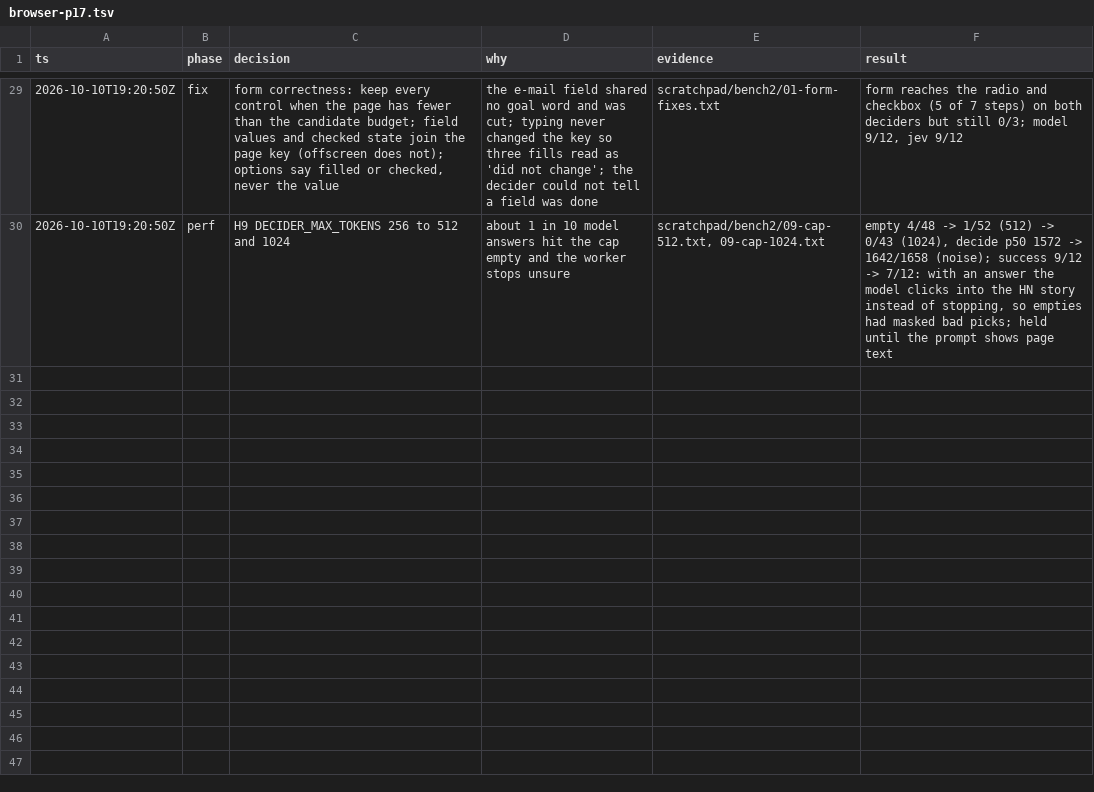
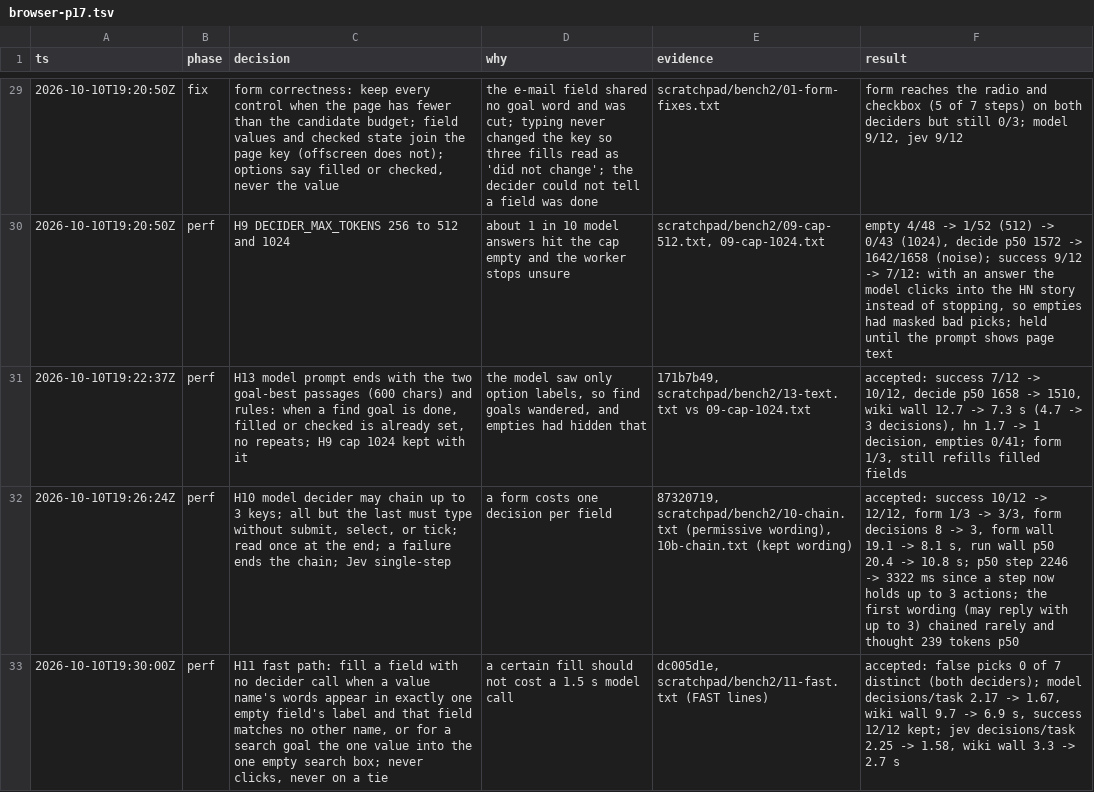
Before and after one commit to keyurbodar/kiko, a TSV file: .audit/browser-p17.tsv, drawn as a sheet; only a part is shown, gaps mark what is left out.

```diff
--- a/.audit/browser-p17.tsv
+++ b/.audit/browser-p17.tsv
@@ -30 +30,4 @@ ts	phase	decision	why	evidence	result
 2026-10-10T19:20:50Z	perf	H9 DECIDER_MAX_TOKENS 256 to 512 and 1024	about 1 in 10 model answers hit the cap empty and the worker stops unsure	scratchpad/bench2/09-cap-512.txt, 09-cap-1024.txt	empty 4/48 -> 1/52 (512) -> 0/43 (1024), decide p50 1572 -> 1642/1658 (noise); success 9/12 -> 7/12: with an answer the model clicks into the HN story instead of stopping, so empties had masked bad picks; held until the prompt shows page text
+2026-10-10T19:22:37Z	perf	H13 model prompt ends with the two goal-best passages (600 chars) and rules: when a find goal is done, filled or checked is already set, no repeats; H9 cap 1024 kept with it	the model saw only option labels, so find goals wandered, and empties had hidden that	171b7b49, scratchpad/bench2/13-text.txt vs 09-cap-1024.txt	accepted: success 7/12 -> 10/12, decide p50 1658 -> 1510, wiki wall 12.7 -> 7.3 s (4.7 -> 3 decisions), hn 1.7 -> 1 decision, empties 0/41; form 1/3, still refills filled fields
+2026-10-10T19:26:24Z	perf	H10 model decider may chain up to 3 keys; all but the last must type without submit, select, or tick; read once at the end; a failure ends the chain; Jev single-step	a form costs one decision per field	87320719, scratchpad/bench2/10-chain.txt (permissive wording), 10b-chain.txt (kept wording)	accepted: success 10/12 -> 12/12, form 1/3 -> 3/3, form decisions 8 -> 3, form wall 19.1 -> 8.1 s, run wall p50 20.4 -> 10.8 s; p50 step 2246 -> 3322 ms since a step now holds up to 3 actions; the first wording (may reply with up to 3) chained rarely and thought 239 tokens p50
+2026-10-10T19:30:00Z	perf	H11 fast path: fill a field with no decider call when a value name's words appear in exactly one empty field's label and that field matches no other name, or for a search goal the one value into the one empty search box; never clicks, never on a tie	a certain fill should not cost a 1.5 s model call	dc005d1e, scratchpad/bench2/11-fast.txt (FAST lines)	accepted: false picks 0 of 7 distinct (both deciders); model decisions/task 2.17 -> 1.67, wiki wall 9.7 -> 6.9 s, success 12/12 kept; jev decisions/task 2.25 -> 1.58, wiki wall 3.3 -> 2.7 s
```
